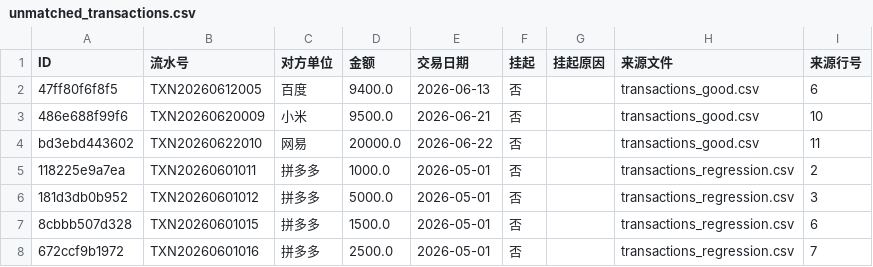
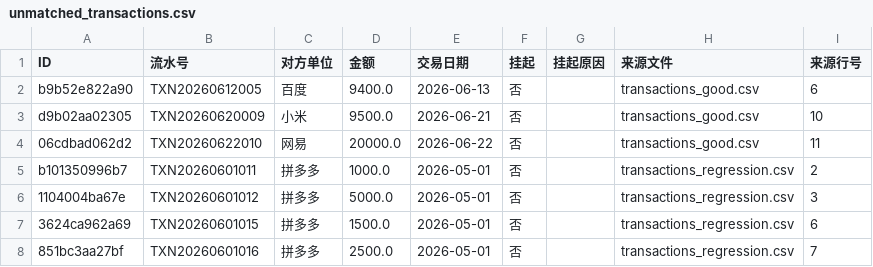
Before and after one commit to zyx-net/zyx-00129, a CSV file: regression_report/unmatched_transactions.csv, drawn as a sheet.

```diff
--- a/regression_report/unmatched_transactions.csv
+++ b/regression_report/unmatched_transactions.csv
@@ -1,8 +1,8 @@
 ID,流水号,对方单位,金额,交易日期,挂起,挂起原因,来源文件,来源行号
-47ff80f6f8f5,TXN20260612005,百度,9400.0,2026-06-13,否,,transactions_good.csv,6
-486e688f99f6,TXN20260620009,小米,9500.0,2026-06-21,否,,transactions_good.csv,10
-bd3ebd443602,TXN20260622010,网易,20000.0,2026-06-22,否,,transactions_good.csv,11
-118225e9a7ea,TXN20260601011,拼多多,1000.0,2026-05-01,否,,transactions_regression.csv,2
-181d3db0b952,TXN20260601012,拼多多,5000.0,2026-05-01,否,,transactions_regression.csv,3
-8cbbb507d328,TXN20260601015,拼多多,1500.0,2026-05-01,否,,transactions_regression.csv,6
-672ccf9b1972,TXN20260601016,拼多多,2500.0,2026-05-01,否,,transactions_regression.csv,7
+b9b52e822a90,TXN20260612005,百度,9400.0,2026-06-13,否,,transactions_good.csv,6
+d9b02aa02305,TXN20260620009,小米,9500.0,2026-06-21,否,,transactions_good.csv,10
+06cdbad062d2,TXN20260622010,网易,20000.0,2026-06-22,否,,transactions_good.csv,11
+b101350996b7,TXN20260601011,拼多多,1000.0,2026-05-01,否,,transactions_regression.csv,2
+1104004ba67e,TXN20260601012,拼多多,5000.0,2026-05-01,否,,transactions_regression.csv,3
+3624ca962a69,TXN20260601015,拼多多,1500.0,2026-05-01,否,,transactions_regression.csv,6
+851bc3aa27bf,TXN20260601016,拼多多,2500.0,2026-05-01,否,,transactions_regression.csv,7
```
Also changed, not shown: regression_report/matches.csv, regression_report/summary.csv, 39 other files.
